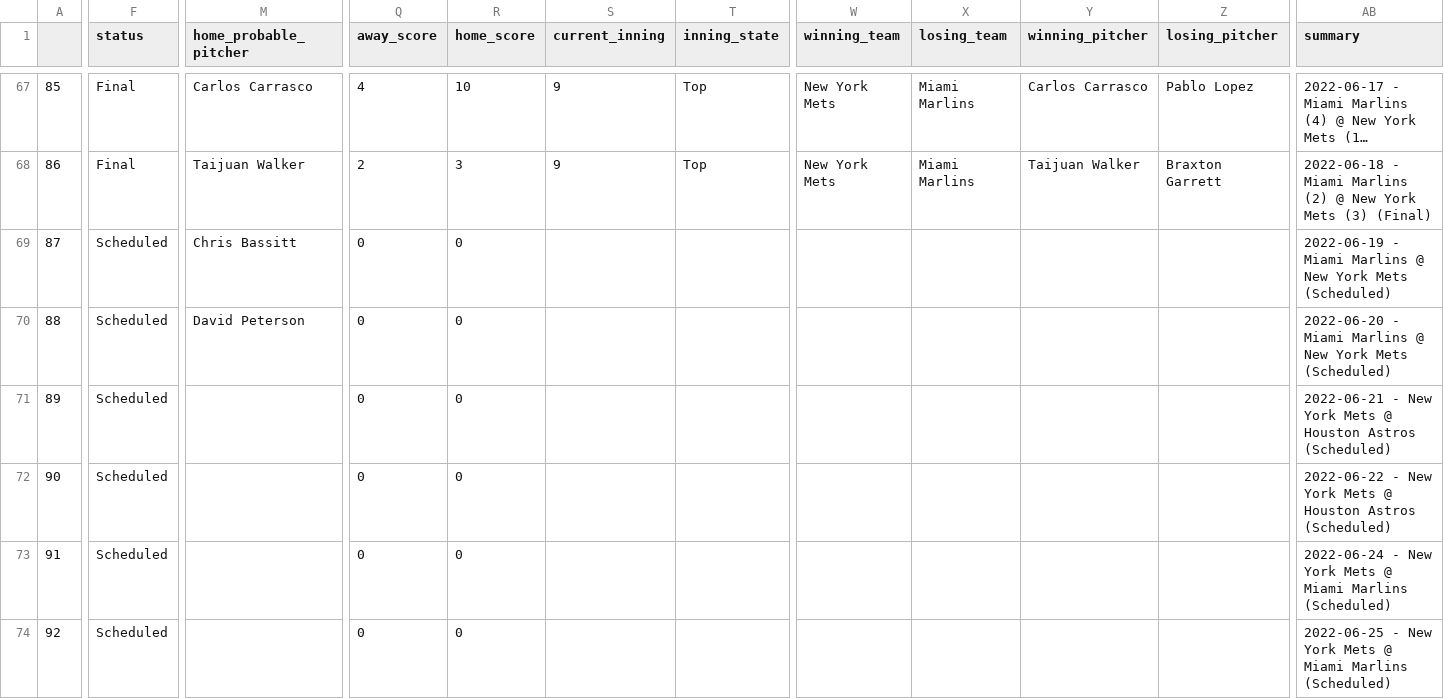
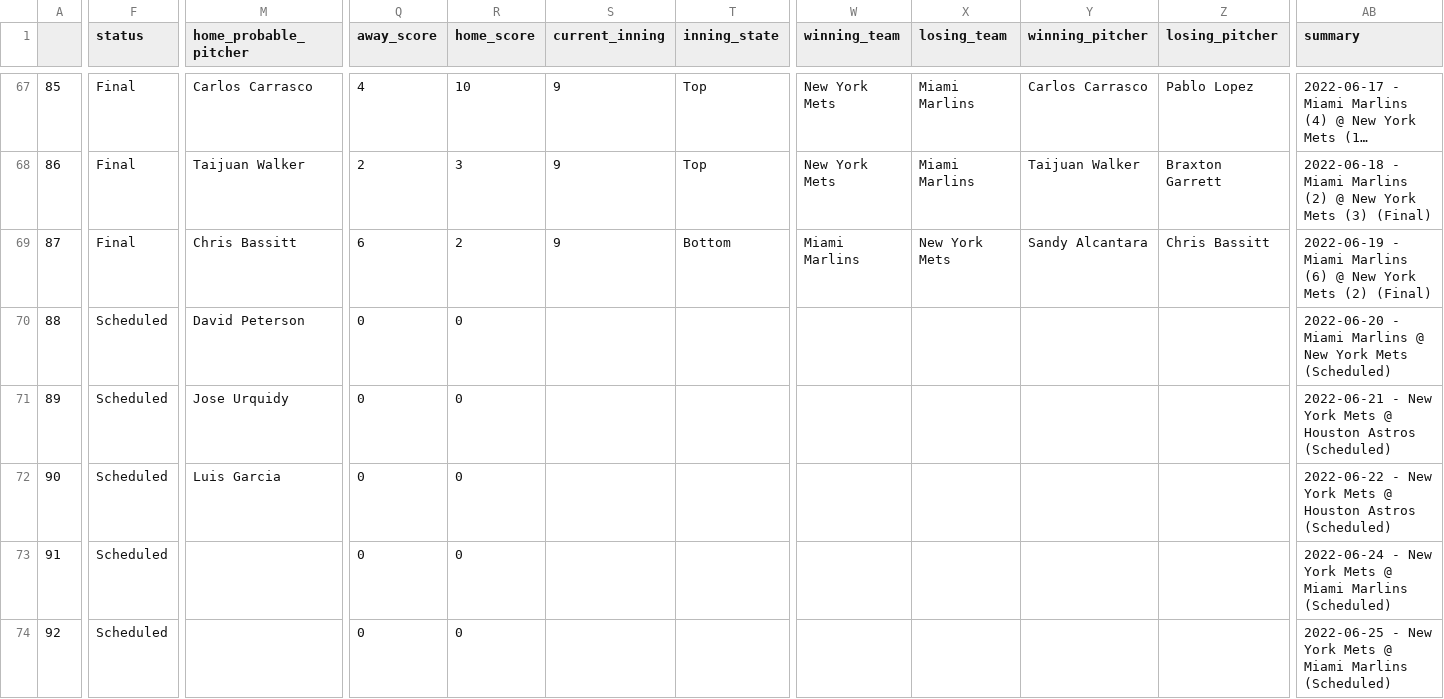
Before and after one commit to ctmurphey/baseball, a CSV file: mets-season-series/mets_2022.csv, drawn as a sheet; only a part is shown, gaps mark what is left out; long unchanged cells end in …; the diff covers the shown part only; the diff names each change by its address in the sheet, - before the commit and + after, or states it on an @@ line.

```diff
--- a/mets-season-series/mets_2022.csv
+++ b/mets-season-series/mets_2022.csv
-F69 (status): Scheduled
+F69 (status): Final
-Q69 (away_score): 0
+Q69 (away_score): 6
-R69 (home_score): 0
+R69 (home_score): 2
-S69 (current_inning): (empty)
+S69 (current_inning): 9
-T69 (inning_state): (empty)
+T69 (inning_state): Bottom
-W69 (winning_team): (empty)
+W69 (winning_team): Miami Marlins
-X69 (losing_team): (empty)
+X69 (losing_team): New York Mets
-Y69 (winning_pitcher): (empty)
+Y69 (winning_pitcher): Sandy Alcantara
-Z69 (losing_pitcher): (empty)
+Z69 (losing_pitcher): Chris Bassitt
-AB69 (summary): …Miami Marlins @ New York Mets (Scheduled)
+AB69 (summary): …Miami Marlins (6) @ New York Mets (2) (Final)
-M71 (home_probable_pitcher): (empty)
+M71 (home_probable_pitcher): Jose Urquidy
-M72 (home_probable_pitcher): (empty)
+M72 (home_probable_pitcher): Luis Garcia
```
Also changed, not shown: 1 edited cell elsewhere in this file, 2 other files.
